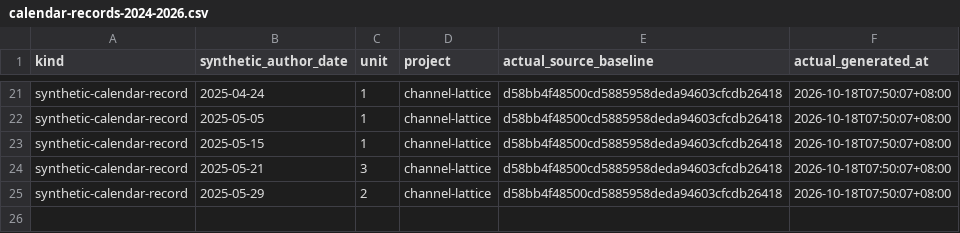
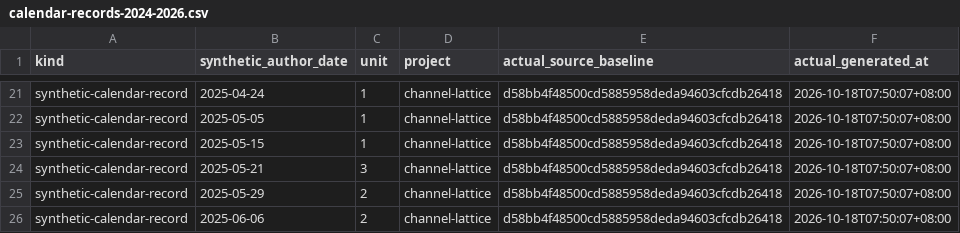
Before and after one commit to Khalil-Work/channel-lattice, a CSV file: docs/calendar-records-2024-2026.csv, drawn as a sheet; only a part is shown, gaps mark what is left out.

Commit message:
docs: synthetic calendar record 2025-06-06 unit 2
Documentation calendar reconstruction generated on 2026-10-18. Historical author dates do not date source development.

```diff
--- a/docs/calendar-records-2024-2026.csv
+++ b/docs/calendar-records-2024-2026.csv
@@ -25 +25,2 @@ synthetic-calendar-record,2025-05-21,3,channel-lattice,d58bb4f48500cd5885958deda
 synthetic-calendar-record,2025-05-29,2,channel-lattice,d58bb4f48500cd5885958deda94603cfcdb26418,2026-10-18T07:50:07+08:00
+synthetic-calendar-record,2025-06-06,2,channel-lattice,d58bb4f48500cd5885958deda94603cfcdb26418,2026-10-18T07:50:07+08:00
```
